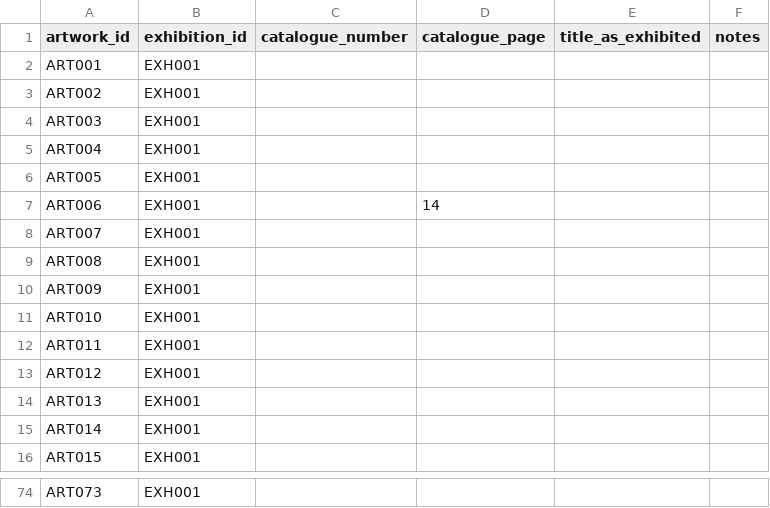
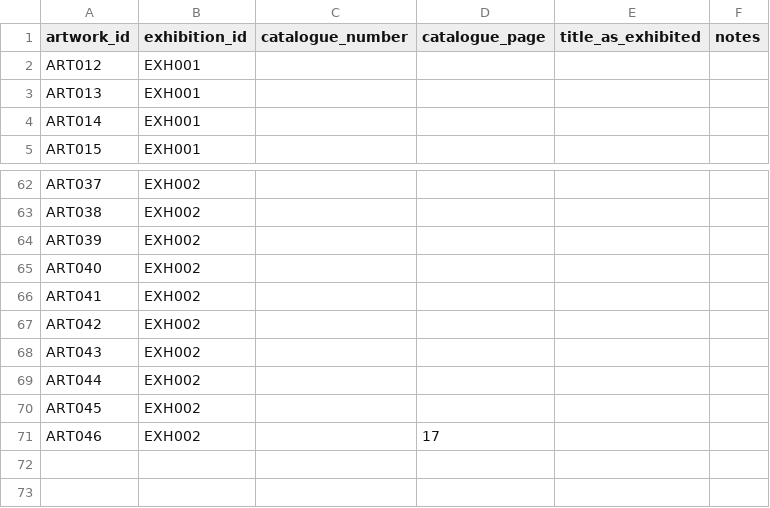
Before and after one commit to NFDI4Culture/linked-open-exhibition, a CSV file: data-models/import/exhibition-item.csv, drawn as a sheet; only a part is shown, gaps mark what is left out; removed rows and columns are numbered as before the commit, all else as after; the diff covers the shown part only; the diff names each change by its address in the sheet, - before the commit and + after, or states it on an @@ line.

```diff
--- a/data-models/import/exhibition-item.csv
+++ b/data-models/import/exhibition-item.csv
-row 2: ART001 | EXH001
-row 3: ART002 | EXH001
-row 4: ART003 | EXH001
-row 5: ART004 | EXH001
-row 6: ART005 | EXH001
-row 7: ART006 | EXH001 |  | 14
-row 8: ART007 | EXH001
-row 9: ART008 | EXH001
-row 10: ART009 | EXH001
-row 11: ART010 | EXH001
-row 12: ART011 | EXH001
-A62 (artwork_id): ART073
+A62 (artwork_id): ART037
-B62 (exhibition_id): EXH001
+B62 (exhibition_id): EXH002
+row 63: ART038 | EXH002
+row 64: ART039 | EXH002
+row 65: ART040 | EXH002
+row 66: ART041 | EXH002
+row 67: ART042 | EXH002
+row 68: ART043 | EXH002
+row 69: ART044 | EXH002
+row 70: ART045 | EXH002
+row 71: ART046 | EXH002 |  | 17
```
Also changed, not shown: 21 added rows, 22 removed rows and 8 edited cells elsewhere in this file, data-models/import/catalogue.csv, data-models/import/exhibition.csv, 9 other files.
